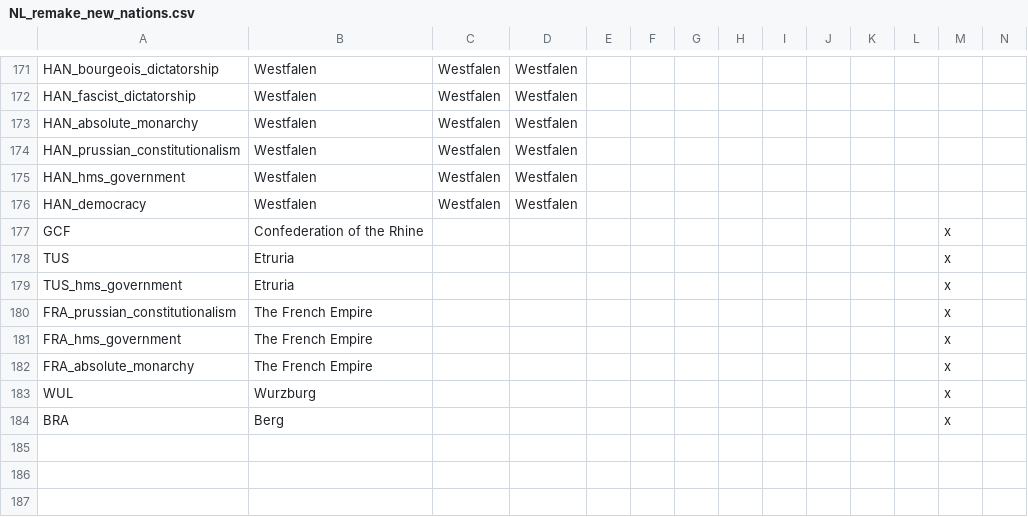
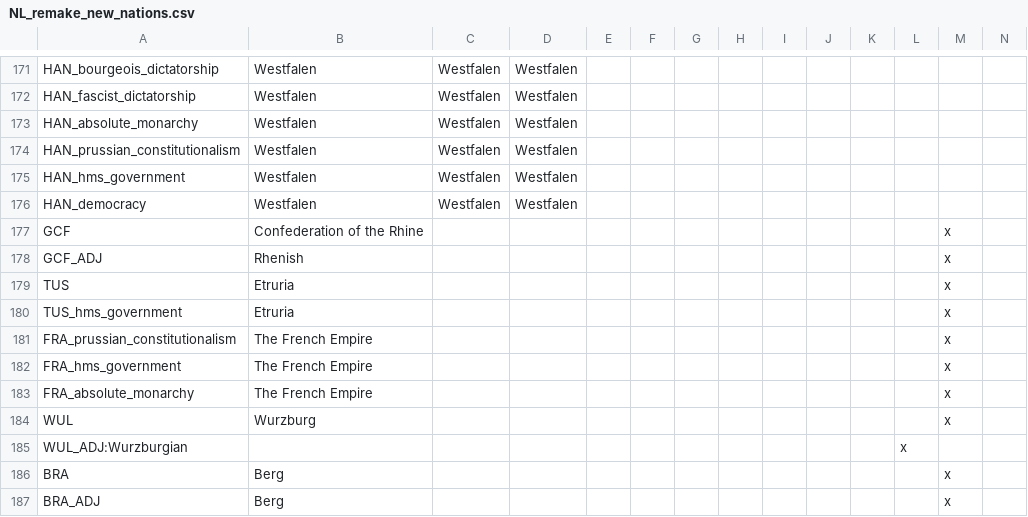
Before and after one commit to MaTi5893/Napoleon-s-Legacy-Remastered, a CSV file: Napoleon's Legacy_Remake/localisation/NL_remake_new_nations.csv, drawn as a sheet; only a part is shown, gaps mark what is left out; rows hold the shown columns only; the diff names each change by its address in the sheet, - before the commit and + after, or states it on an @@ line.

Commit message:
various small bug fixes
ireland now has the same techs as gbr, danzig as prussia,
wurzburg was secularized by napoleon anyway so it shouldntve been a theocracy in the first place
zul + mad now get african minor accepted
fixed some loc

```diff
--- a/Napoleon's Legacy_Remake/localisation/NL_remake_new_nations.csv
+++ b/Napoleon's Legacy_Remake/localisation/NL_remake_new_nations.csv
+row 178: GCF_ADJ | Rhenish |  |  |  |  |  |  |  |  |  |  | x
+row 185: WUL_ADJ:Wurzburgian |  |  |  |  |  |  |  |  |  |  | x
+row 187: BRA_ADJ | Berg |  |  |  |  |  |  |  |  |  |  | x
```
Also changed, not shown: Napoleon's Legacy_Remake/localisation/NL_remake_decisions.csv, 17 other files.
